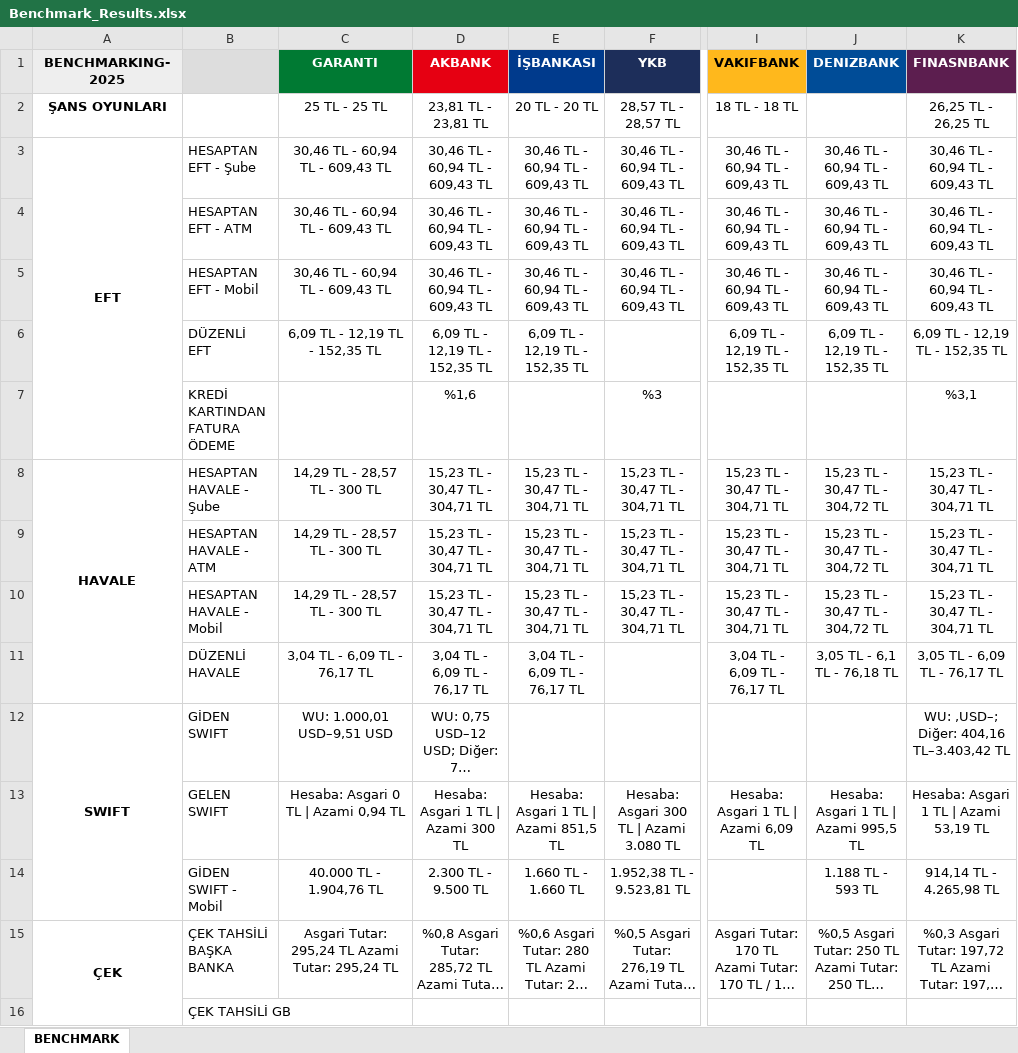
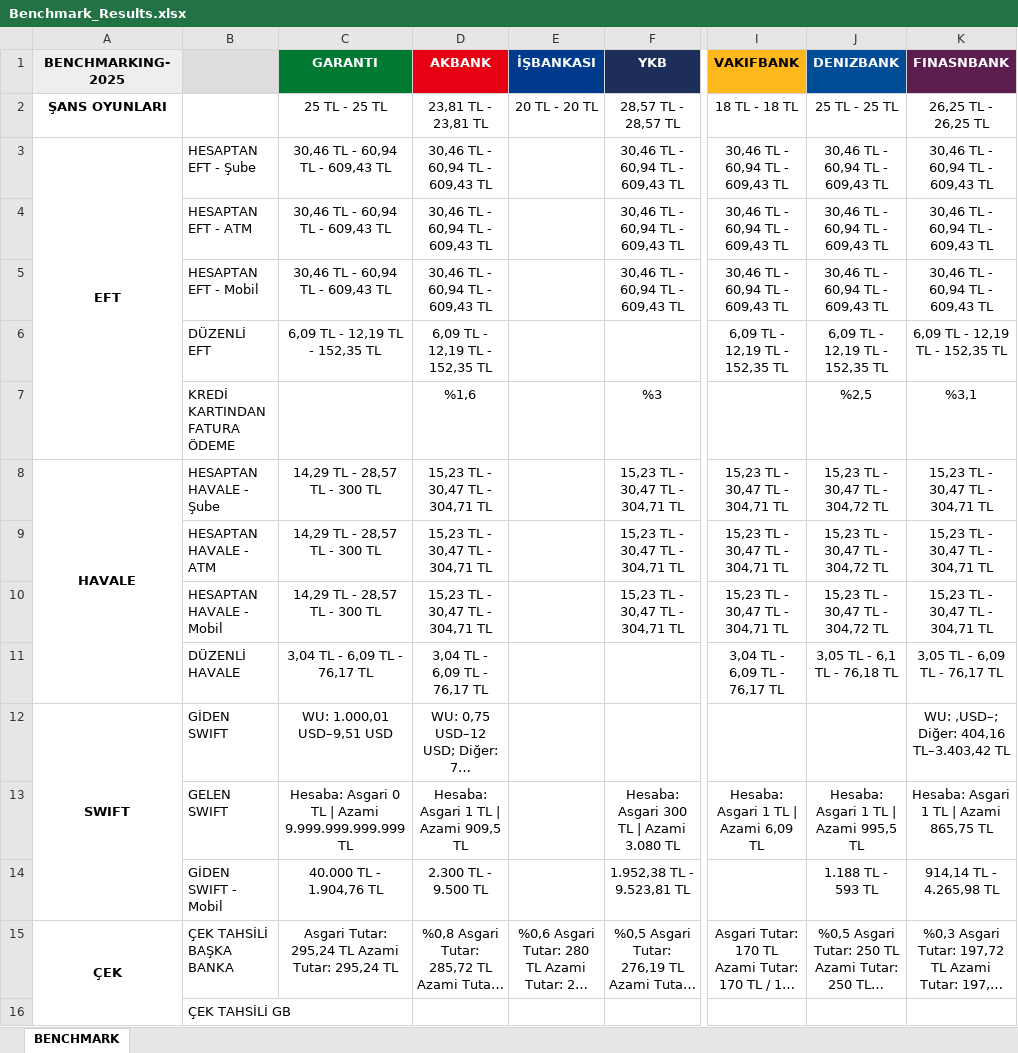
Before and after one commit to omerberkecelik/bankscrape, an Excel workbook: docs/Benchmark_Results.xlsx, sheet BENCHMARK, drawn as a sheet; only a part is shown, gaps mark what is left out; long unchanged cells end in …; values as stored, in another font and other column widths than the file's, no borders; the diff names each change by its address in the sheet, - before the commit and + after, or states it on an @@ line.

```diff
--- a/docs/Benchmark_Results.xlsx (sheet BENCHMARK)
+++ b/docs/Benchmark_Results.xlsx (sheet BENCHMARK)
-J2 (DENIZBANK): (empty)
+J2 (DENIZBANK): 25 TL - 25 TL
-E3:E5 (İŞBANKASI): 30,46 TL - 60,94 TL - 609,43 TL
+E3:E5 (İŞBANKASI): (empty)
-E6 (İŞBANKASI): 6,09 TL - 12,19 TL - 152,35 TL
+E6 (İŞBANKASI): (empty)
-J7 (DENIZBANK): (empty)
+J7 (DENIZBANK): %2,5
-E8:E10 (İŞBANKASI): 15,23 TL - 30,47 TL - 304,71 TL
+E8:E10 (İŞBANKASI): (empty)
-E11 (İŞBANKASI): 3,04 TL - 6,09 TL - 76,17 TL
+E11 (İŞBANKASI): (empty)
-C13 (GARANTI): Hesaba: Asgari 0 TL | Azami 0,94 TL
+C13 (GARANTI): Hesaba: Asgari 0 TL | Azami 9.999.999.999.999 TL
-D13 (AKBANK): Hesaba: Asgari 1 TL | Azami 300 TL
+D13 (AKBANK): Hesaba: Asgari 1 TL | Azami 909,5 TL
-E13 (İŞBANKASI): Hesaba: Asgari 1 TL | Azami 851,5 TL
+E13 (İŞBANKASI): (empty)
-K13 (FINASNBANK): Hesaba: Asgari 1 TL | Azami 53,19 TL
+K13 (FINASNBANK): Hesaba: Asgari 1 TL | Azami 865,75 TL
-E14 (İŞBANKASI): 1.660 TL - 1.660 TL
+E14 (İŞBANKASI): (empty)
```
